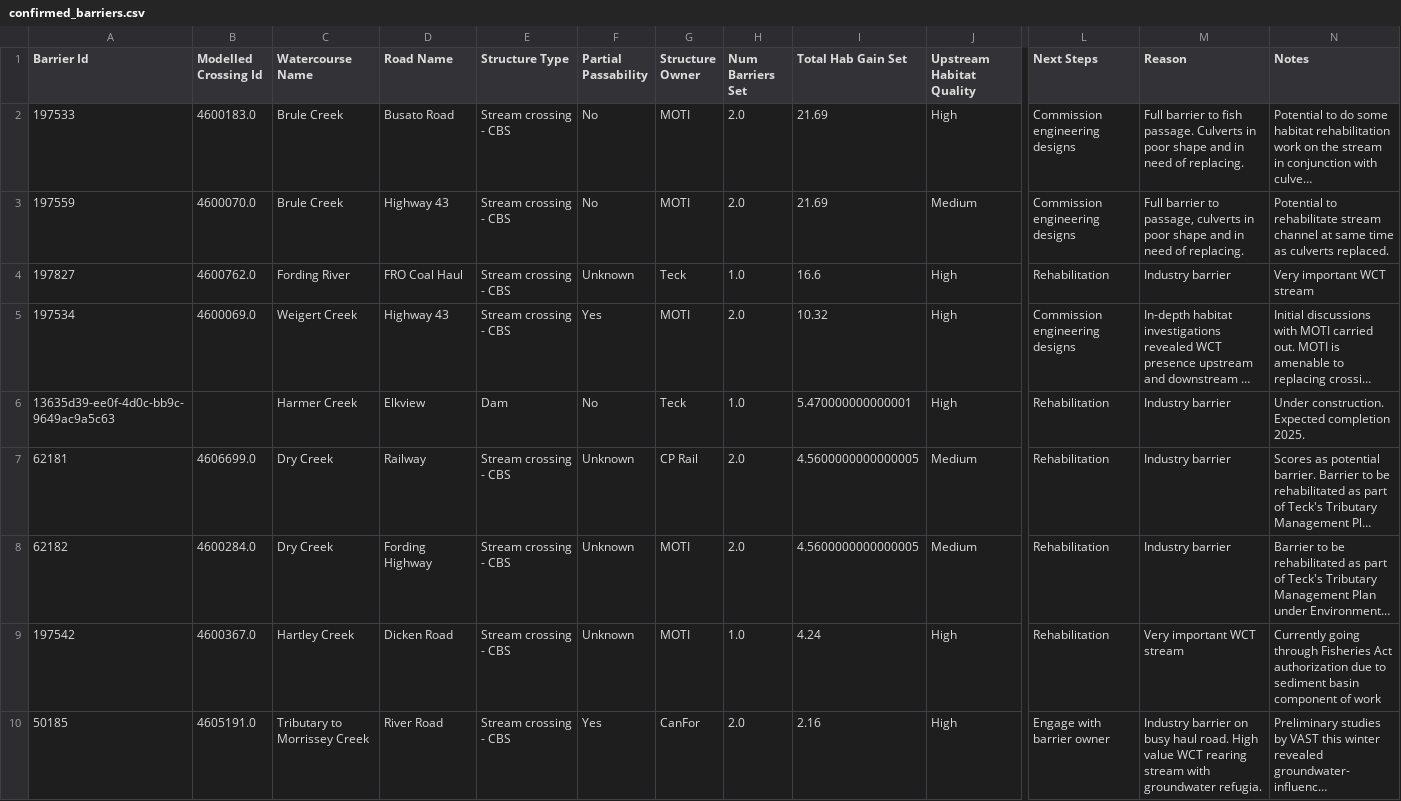
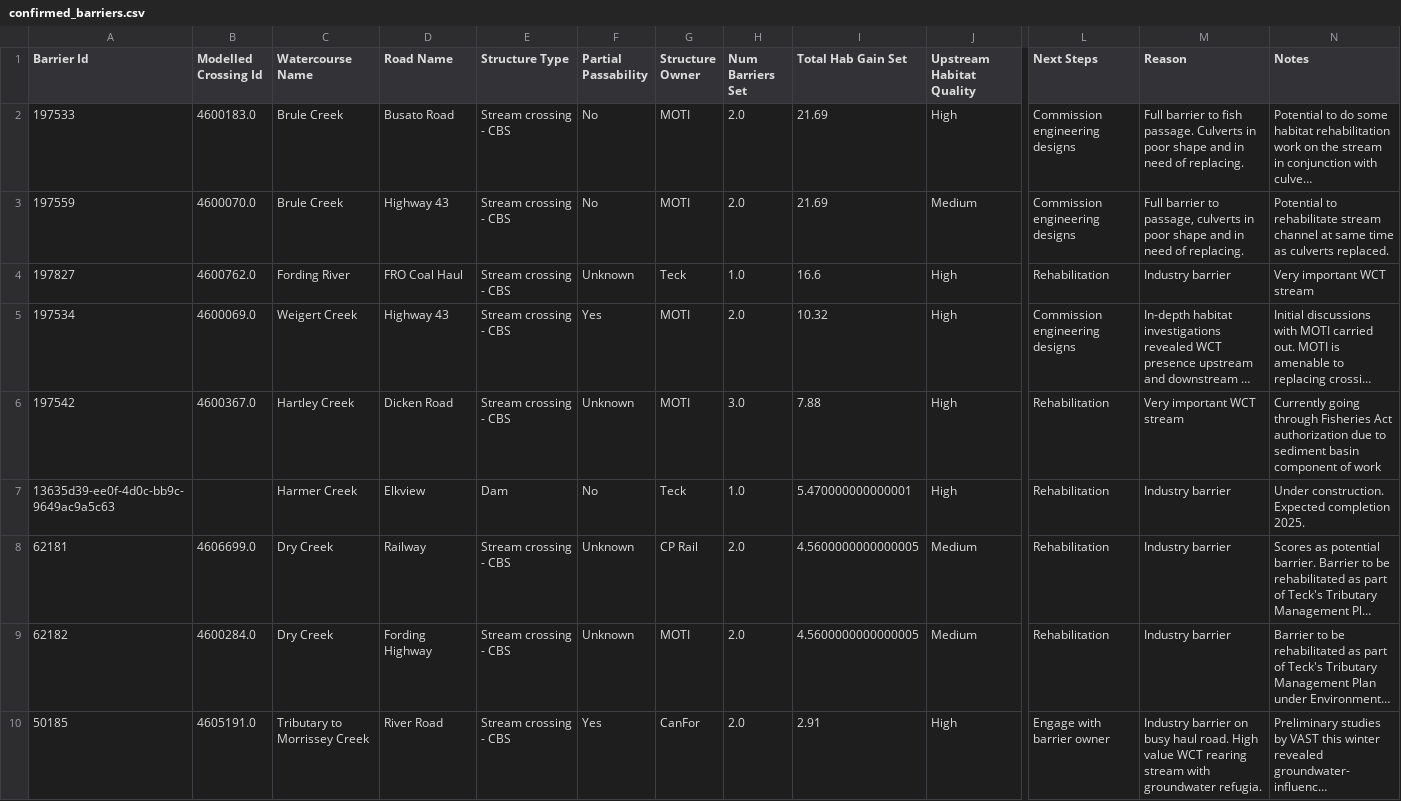
Before and after one commit to Canadian-Wildlife-Federation/elk-wcrp, a CSV file: content/data/confirmed_barriers.csv, drawn as a sheet; only a part is shown, gaps mark what is left out; long unchanged cells end in …; removed rows and columns are numbered as before the commit, all else as after; rows hold the shown columns only; the diff covers the shown part only; the diff names each change by its address in the sheet, - before the commit and + after, or states it on an @@ line.

```diff
--- a/content/data/confirmed_barriers.csv
+++ b/content/data/confirmed_barriers.csv
+row 6: 197542 | 4600367.0 | Hartley Creek | Dicken Road | Stream crossing - CBS | Unknown | MOTI | 3.0 | 7.88 | High | Rehabilitation | Very important WCT stream | Currently going through Fisheries Act authorization due to sediment basin component of work
-row 9: 197542 | 4600367.0 | Hartley Creek | Dicken Road | Stream crossing - CBS | Unknown | MOTI | 1.0 | 4.24 | High | Rehabilitation | Very important WCT stream | Currently going through Fisheries Act authorization due to sediment basin component of work
-I10 (Total Hab Gain Set): 2.16
+I10 (Total Hab Gain Set): 2.91
```
Also changed, not shown: 2 added rows and 2 removed rows elsewhere in this file, content/data/assessed_strucDD.csv, content/data/excluded_structures.csv, 12 other files.
